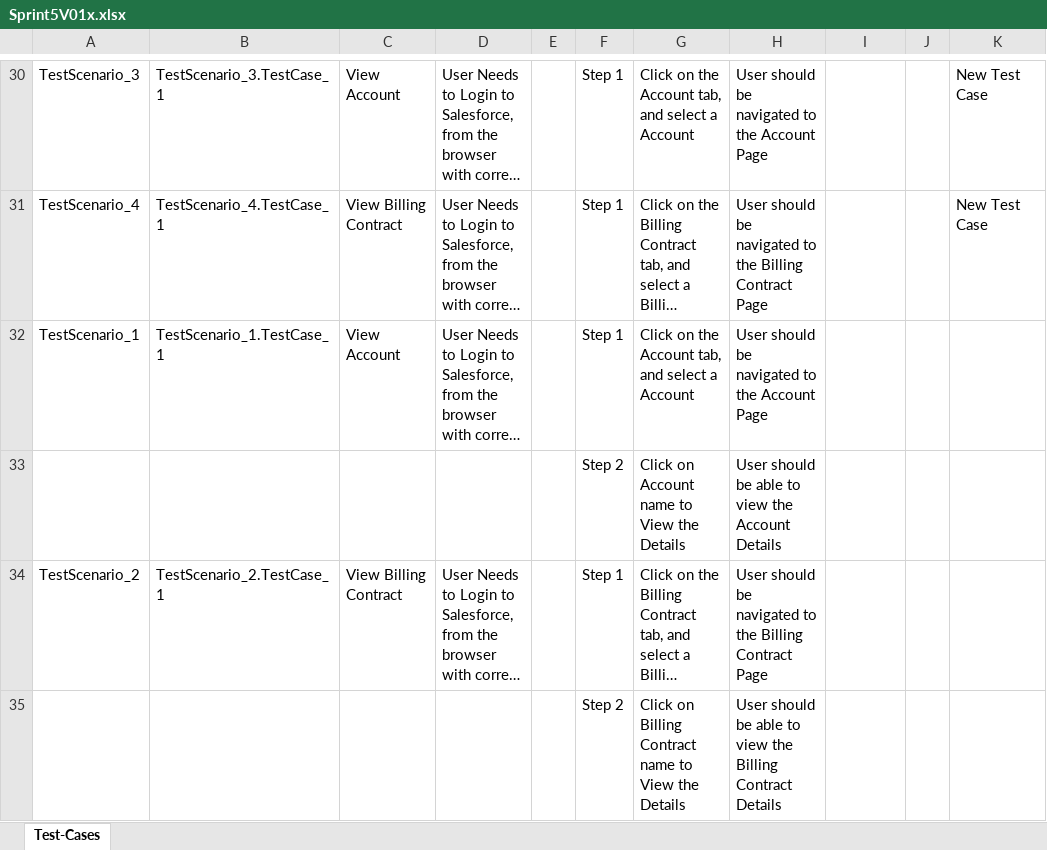
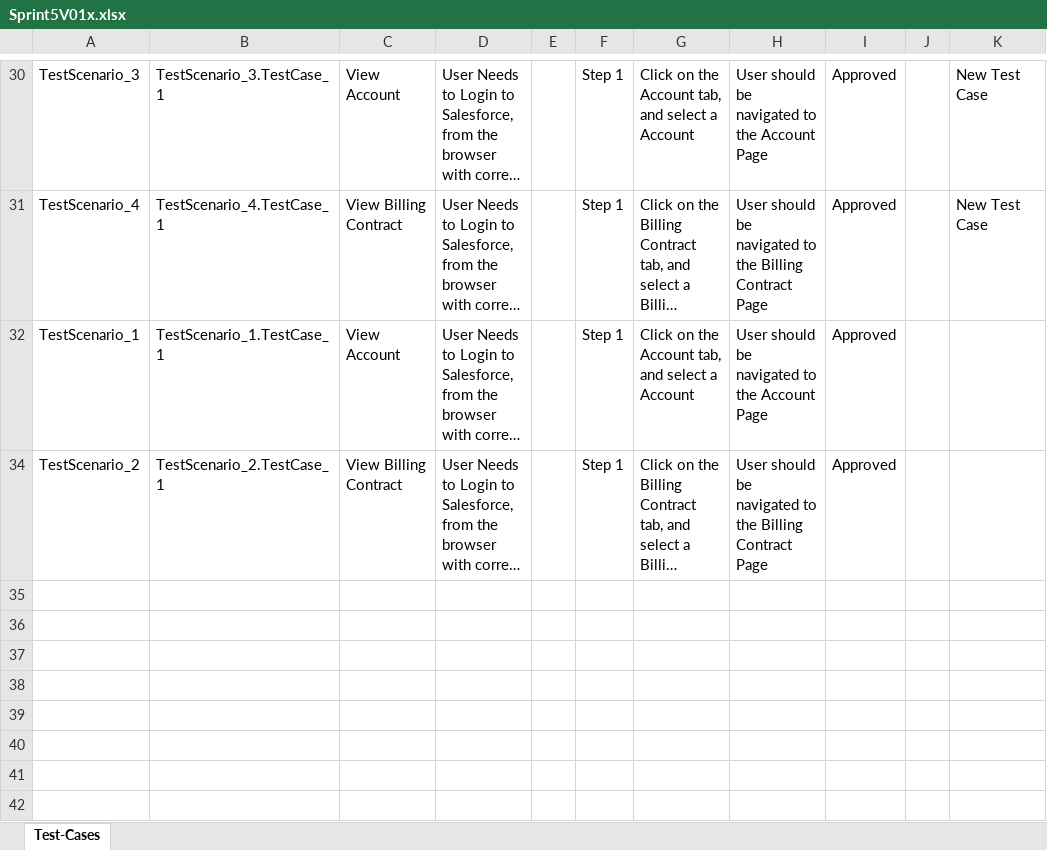
Before and after one commit to ShaikMohamedIrfan/NewSeswaterProject, an Excel workbook: Sprint5V01x.xlsx, sheet Test-Cases, drawn as a sheet; only a part is shown, gaps mark what is left out; long unchanged cells end in …; values as stored, in another font and other column widths than the file's, no borders; table styles not drawn; the diff covers the shown part only; the diff names each change by its address in the sheet, - before the commit and + after, or states it on an @@ line.

```diff
--- a/Sprint5V01x.xlsx (sheet Test-Cases)
+++ b/Sprint5V01x.xlsx (sheet Test-Cases)
-I30:I32: (empty)
+I30:I32: Approved
@@ row 33 hidden:  |  |  |  |  | Step 2 | Click on Account name to View the Details | User should be able to view the Account Details @@
-I34: (empty)
+I34: Approved
@@ row 35 hidden:  |  |  |  |  | Step 2 | Click on Billing Contract name to View the Details | User should be able to view the Billing Contract Details @@
```
Also changed, not shown: 8 hidden or unhidden rows and 20 edited cells elsewhere in this sheet.
